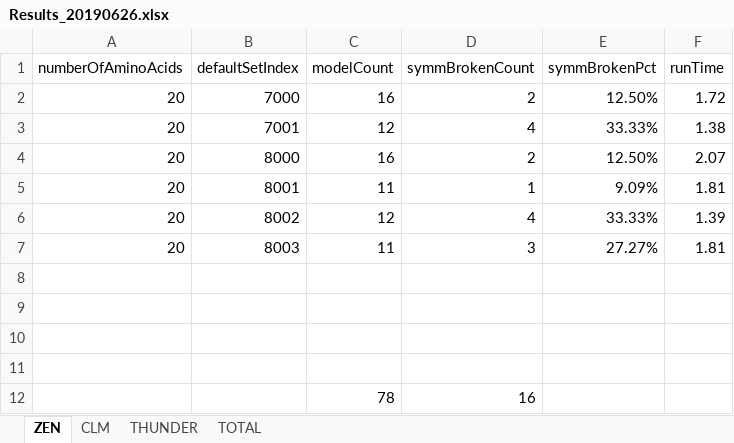
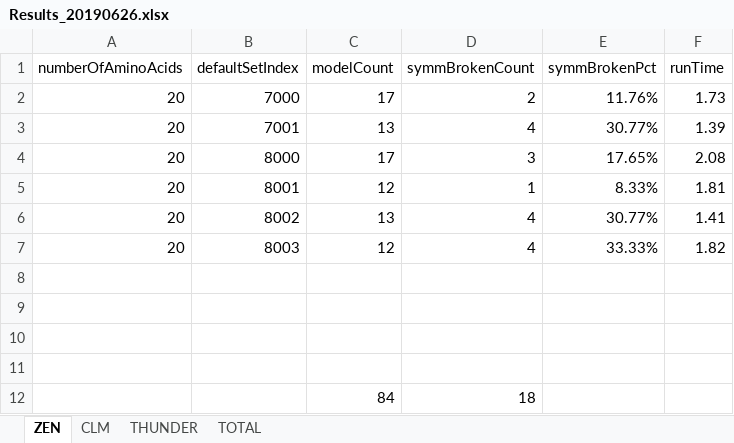
Before and after one commit to kkkmail/ClmFSharp, an Excel workbook: Math/Results_20190626.xlsx, sheet ZEN, drawn as a sheet; values as stored, in another font and other column widths than the file's, no borders; removed rows and columns are numbered as before the commit, all else as after; the diff names each change by its address in the sheet, - before the commit and + after, or states it on an @@ line.

```diff
--- a/Math/Results_20190626.xlsx (sheet ZEN)
+++ b/Math/Results_20190626.xlsx (sheet ZEN)
-C2 (modelCount): 16
+C2 (modelCount): 17
-E2 (symmBrokenPct): 12.50%
+E2 (symmBrokenPct): 11.76%
-F2 (runTime): 1.72
+F2 (runTime): 1.73
-C3 (modelCount): 12
+C3 (modelCount): 13
-E3 (symmBrokenPct): 33.33%
+E3 (symmBrokenPct): 30.77%
-F3 (runTime): 1.38
+F3 (runTime): 1.39
-C4 (modelCount): 16
+C4 (modelCount): 17
-D4 (symmBrokenCount): 2
+D4 (symmBrokenCount): 3
-E4 (symmBrokenPct): 12.50%
+E4 (symmBrokenPct): 17.65%
-F4 (runTime): 2.07
+F4 (runTime): 2.08
-C5 (modelCount): 11
+C5 (modelCount): 12
-E5 (symmBrokenPct): 9.09%
+E5 (symmBrokenPct): 8.33%
+row 6: 20 | 8002 | 13 | 4 | 30.77% | 1.41
-B7 (defaultSetIndex): 8002
+B7 (defaultSetIndex): 8003
-F7 (runTime): 1.39
+F7 (runTime): 1.82
-row 7: 20 | 8003 | 11 | 3 | 27.27% | 1.81
-row 12:  |  | 78 | 16
+row 12:  |  | 84 | 18
```
Also changed, not shown: sheet TOTAL.
